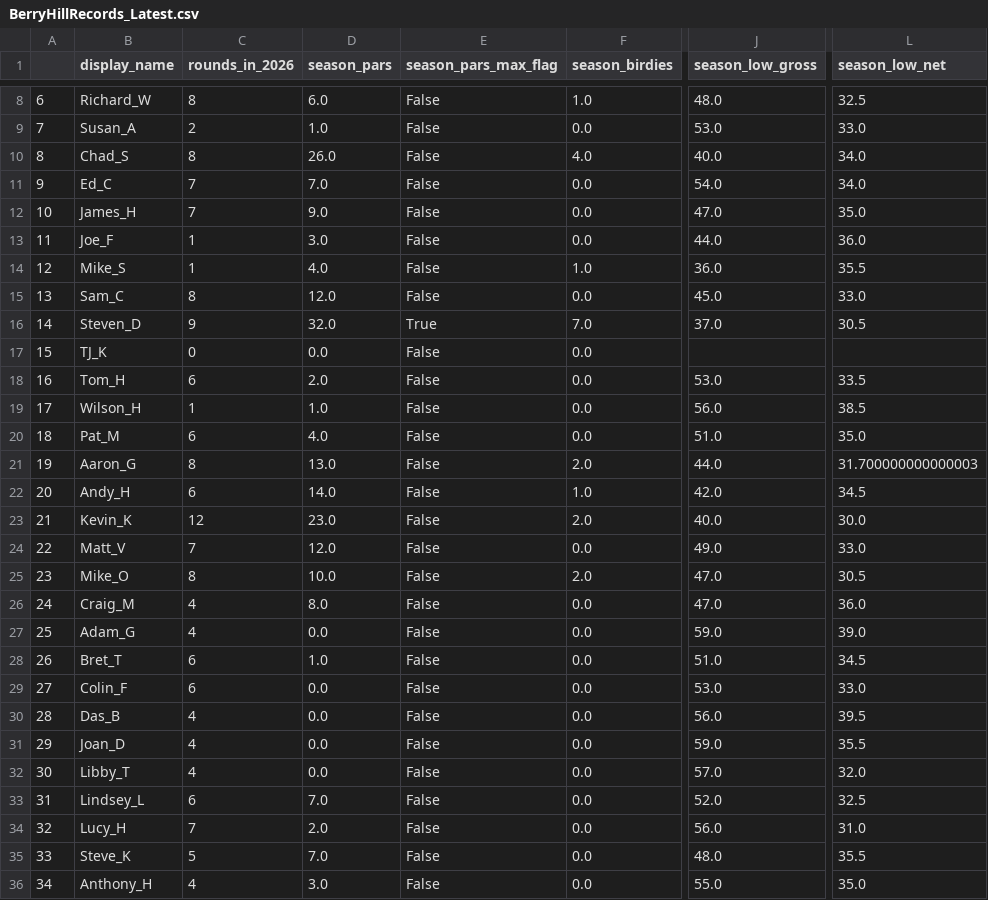
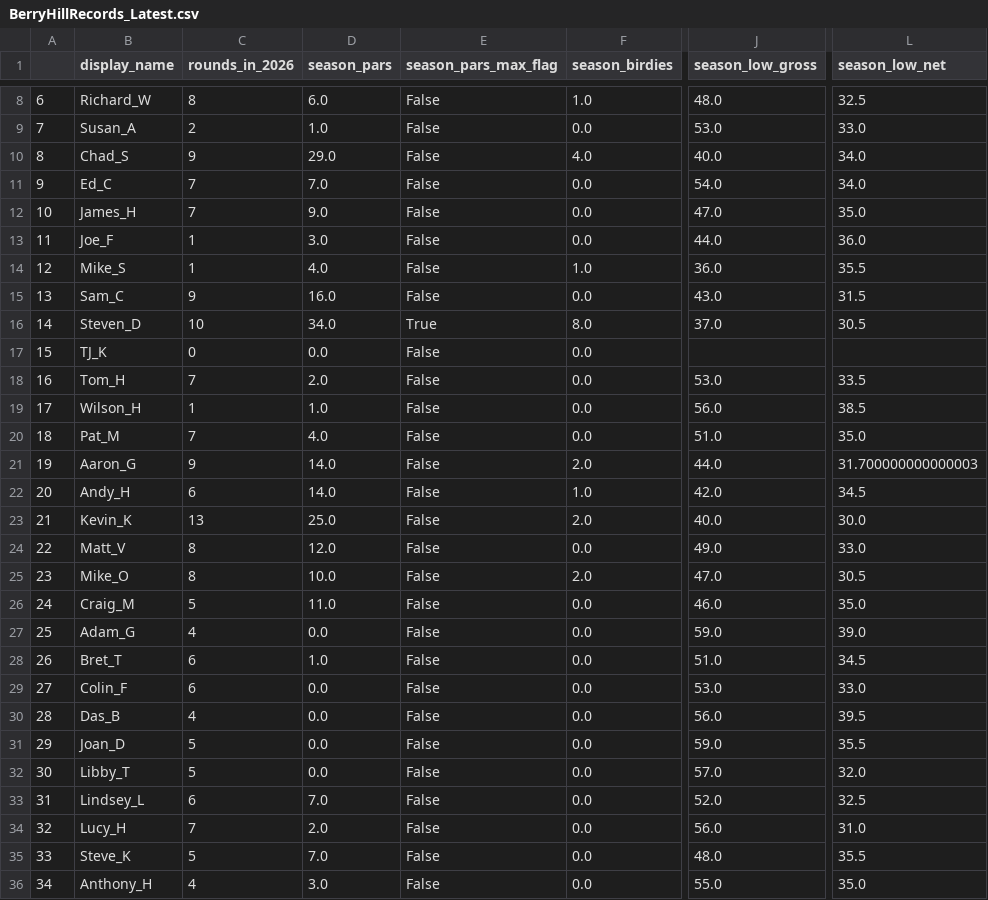
Before and after one commit to kevinekruse/berry-hill, a CSV file: src/data/BerryHillRecords_Latest.csv, drawn as a sheet; only a part is shown, gaps mark what is left out; the diff covers the shown part only; the diff names each change by its address in the sheet, - before the commit and + after, or states it on an @@ line.

```diff
--- a/src/data/BerryHillRecords_Latest.csv
+++ b/src/data/BerryHillRecords_Latest.csv
-C10 (rounds_in_2026): 8
+C10 (rounds_in_2026): 9
-D10 (season_pars): 26.0
+D10 (season_pars): 29.0
-C15 (rounds_in_2026): 8
+C15 (rounds_in_2026): 9
-D15 (season_pars): 12.0
+D15 (season_pars): 16.0
-J15 (season_low_gross): 45.0
+J15 (season_low_gross): 43.0
-L15 (season_low_net): 33.0
+L15 (season_low_net): 31.5
-C16 (rounds_in_2026): 9
+C16 (rounds_in_2026): 10
-D16 (season_pars): 32.0
+D16 (season_pars): 34.0
-F16 (season_birdies): 7.0
+F16 (season_birdies): 8.0
-C18 (rounds_in_2026): 6
+C18 (rounds_in_2026): 7
-C20 (rounds_in_2026): 6
+C20 (rounds_in_2026): 7
-C21 (rounds_in_2026): 8
+C21 (rounds_in_2026): 9
-D21 (season_pars): 13.0
+D21 (season_pars): 14.0
-C23 (rounds_in_2026): 12
+C23 (rounds_in_2026): 13
-D23 (season_pars): 23.0
+D23 (season_pars): 25.0
-C24 (rounds_in_2026): 7
+C24 (rounds_in_2026): 8
-C26 (rounds_in_2026): 4
+C26 (rounds_in_2026): 5
-D26 (season_pars): 8.0
+D26 (season_pars): 11.0
-J26 (season_low_gross): 47.0
+J26 (season_low_gross): 46.0
-L26 (season_low_net): 36.0
+L26 (season_low_net): 35.0
-C31:C32 (rounds_in_2026): 4
+C31:C32 (rounds_in_2026): 5
```
Also changed, not shown: 11 edited cells elsewhere in this file, src/data/BerryHillRoster_Latest.csv, src/data/BerryHillScores_Latest.csv, 4 other files.
